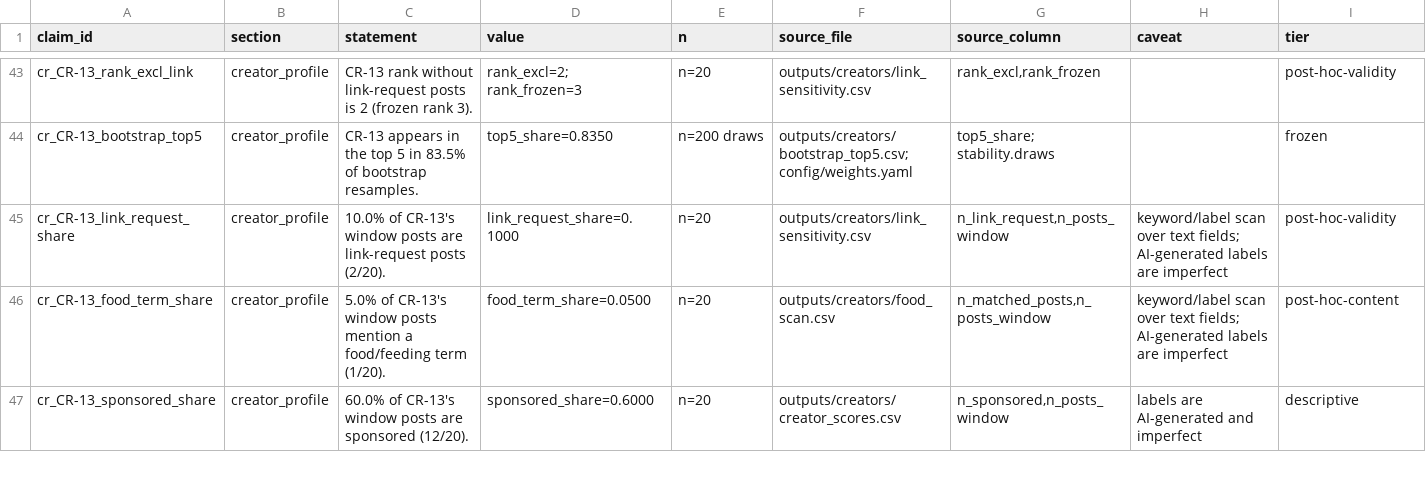
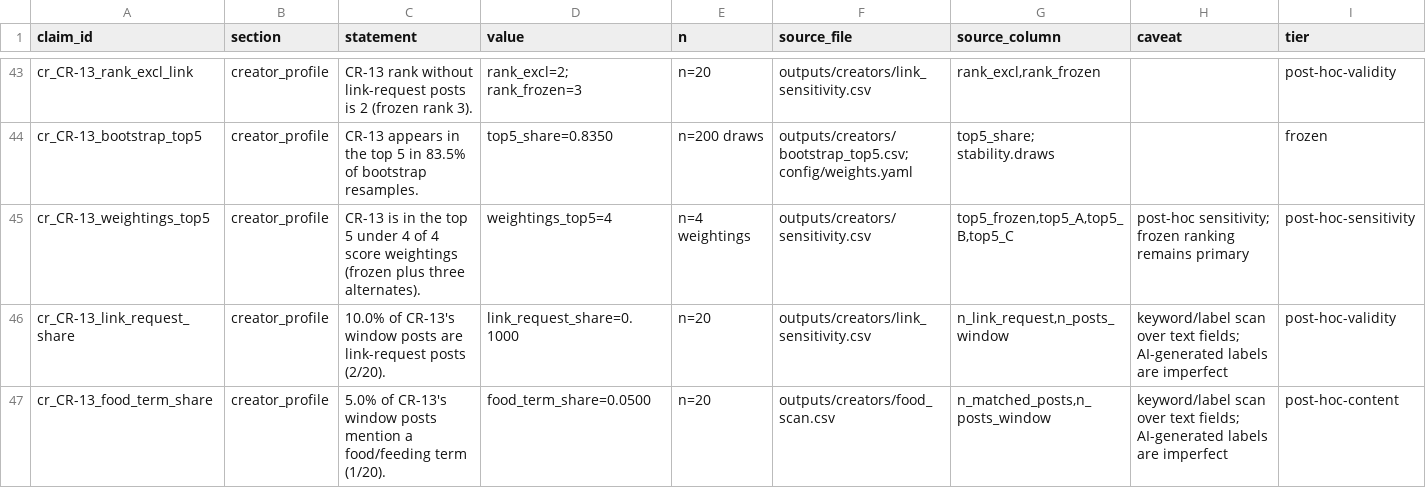
Before and after one commit to keshavmallawat/little-joys-creator-selection, a CSV file: outputs/final/claims.csv, drawn as a sheet; only a part is shown, gaps mark what is left out; the shorter side is filled out with more unchanged rows; the diff covers the shown part only.

Commit message:
Report: weightings check, clean layout, independent verification script

```diff
--- a/outputs/final/claims.csv
+++ b/outputs/final/claims.csv
@@ -44,2 +44,3 @@ cr_CR-13_rank_excl_link,creator_profile,CR-13 rank without link-request posts is
 cr_CR-13_bootstrap_top5,creator_profile,CR-13 appears in the top 5 in 83.5% of bootstrap resamples.,top5_share=0.8350,n=200 draws,outputs/creators/bootstrap_top5.csv; config/weights.yaml,top5_share; stability.draws,,frozen
+cr_CR-13_weightings_top5,creator_profile,CR-13 is in the top 5 under 4 of 4 score weightings (frozen plus three alternates).,weightings_top5=4,n=4 weightings,outputs/creators/sensitivity.csv,"top5_frozen,top5_A,top5_B,top5_C",post-hoc sensitivity; frozen ranking remains primary,post-hoc-sensitivity
 cr_CR-13_link_request_share,creator_profile,10.0% of CR-13's window posts are link-request posts (2/20).,link_request_share=0.1000,n=20,outputs/creators/link_sensitivity.csv,"n_link_request,n_posts_window",keyword/label scan over text fields; AI-generated labels are imperfect,post-hoc-validity
```
Also changed, not shown: 10 added rows elsewhere in this file, 6 other files.
